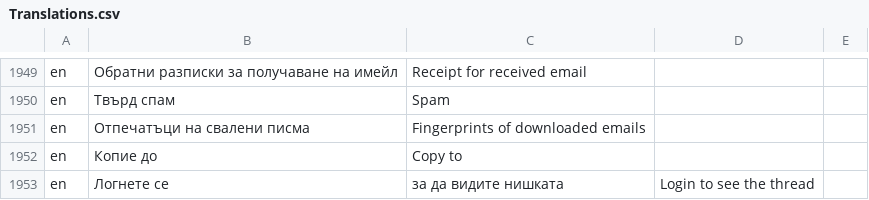
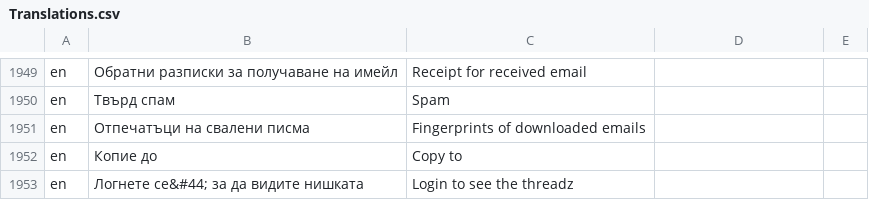
Before and after one commit to bgerp/bgerp, a CSV file: bgerp/data/csv/Translations.csv, drawn as a sheet; only a part is shown, gaps mark what is left out; removed rows and columns are numbered as before the commit, all else as after; the diff names each change by its address in the sheet, - before the commit and + after, or states it on an @@ line.

Commit message:
core_Lg - правилно превеждане на стрин

```diff
--- a/bgerp/data/csv/Translations.csv
+++ b/bgerp/data/csv/Translations.csv
-row 1953: en | Логнете се | за да видите нишката | Login to see the thread
+row 1953: en | Логнете се&#44; за да видите нишката | Login to see the threadz
```
